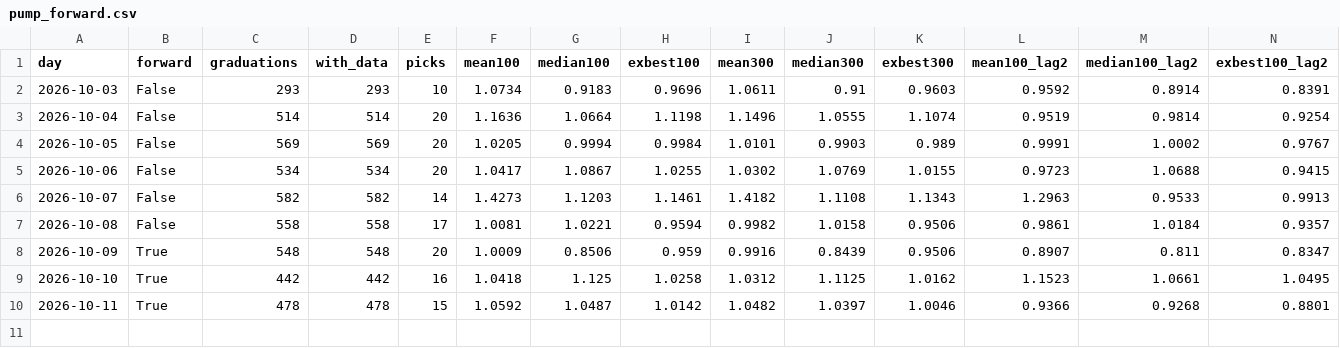
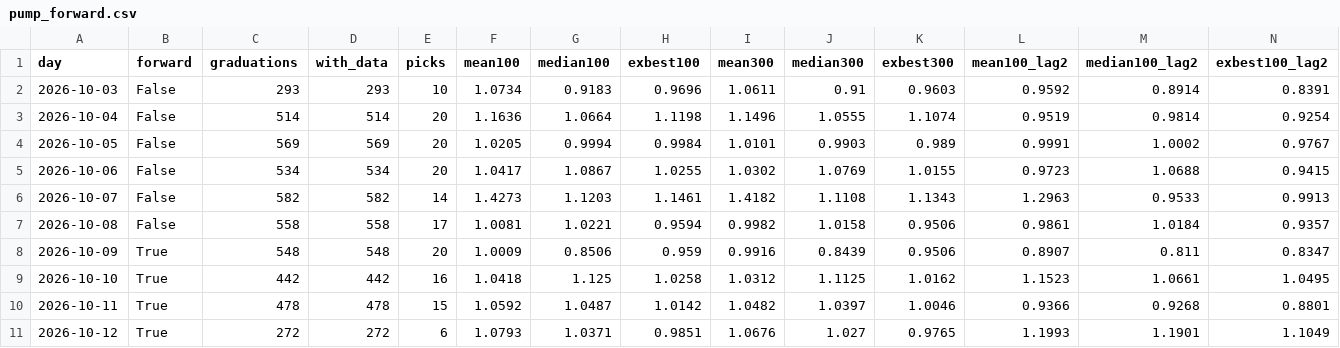
Before and after one commit to Kathaarian666/Coin, a CSV file: research/pump_forward.csv, drawn as a sheet; the diff names each change by its address in the sheet, - before the commit and + after, or states it on an @@ line.

```diff
--- a/research/pump_forward.csv
+++ b/research/pump_forward.csv
+row 11: 2026-10-12 | True | 272 | 272 | 6 | 1.0793 | 1.0371 | 0.9851 | 1.0676 | 1.027 | 0.9765 | 1.1993 | 1.1901 | 1.1049
```
Also changed, not shown: 1 other file.
